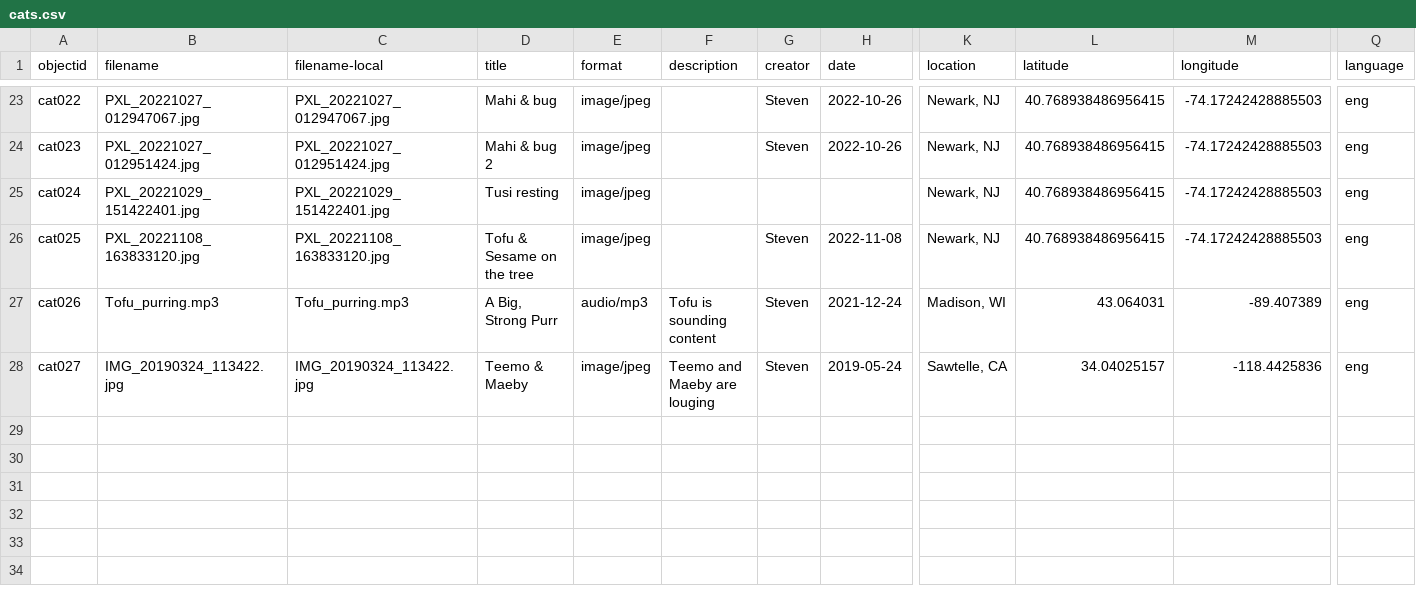
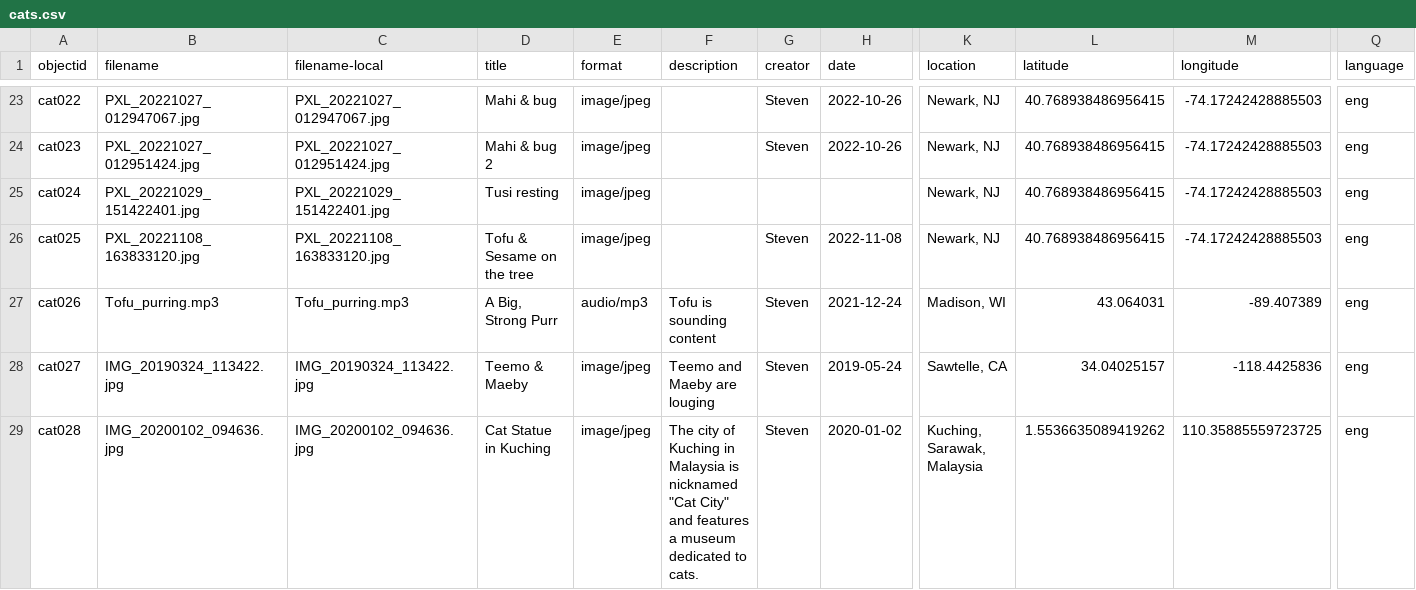
Before and after one commit to smwhelan/Cats-I-Have-Met, a CSV file: _data/cats.csv, drawn as a sheet; only a part is shown, gaps mark what is left out; rows hold the shown columns only; the diff names each change by its address in the sheet, - before the commit and + after, or states it on an @@ line.

Commit message:
metadata update

```diff
--- a/_data/cats.csv
+++ b/_data/cats.csv
+row 29: cat028 | IMG_20200102_094636.jpg | IMG_20200102_094636.jpg | Cat Statue in Kuching | image/jpeg | The city of Kuching in Malaysia is nicknamed "Cat City" and features a museum dedicated to cats. | Steven | 2020-01-02 | Kuching, Sarawak, Malaysia | 1.5536635089419262 | 110.35885559723725 | eng
```
